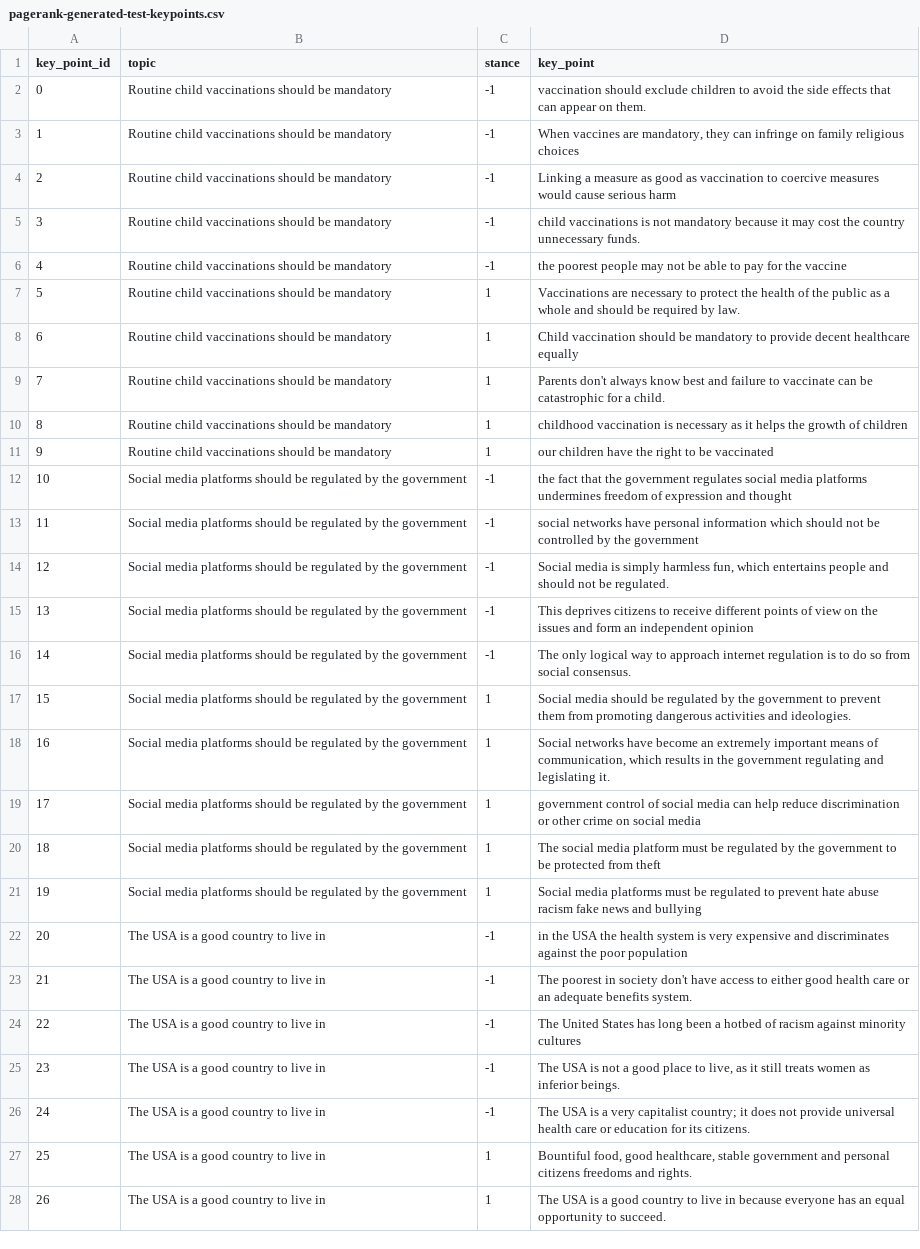
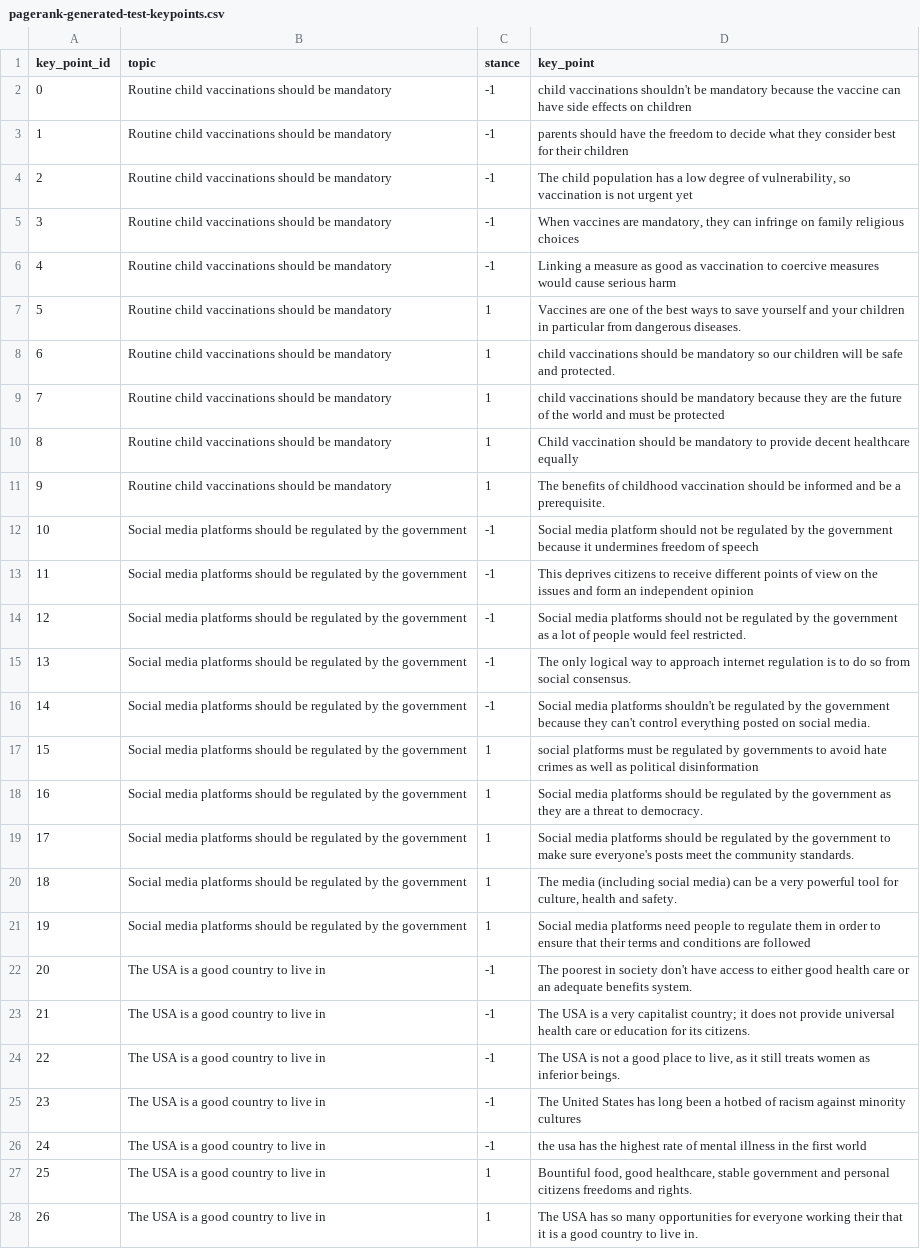
Before and after one commit to tohidabedini/argmining-21-keypoint-analysis-sharedtask-code, a CSV file: data/pagerank-generated-test-keypoints.csv, drawn as a sheet; only a part is shown; the diff covers the shown part only; the diff names each change by its address in the sheet, - before the commit and + after, or states it on an @@ line.

Commit message:
re-run all notebooks and make them cleaner

```diff
--- a/data/pagerank-generated-test-keypoints.csv
+++ b/data/pagerank-generated-test-keypoints.csv
-D2 (key_point): vaccination should exclude children to avoid the side effects that can appear on them.
+D2 (key_point): child vaccinations shouldn't be mandatory because the vaccine can have side effects on children
-D3 (key_point): When vaccines are mandatory, they can infringe on family religious choices
+D3 (key_point): parents should have the freedom to decide what they consider best for their children
-D4 (key_point): Linking a measure as good as vaccination to coercive measures would cause serious harm
+D4 (key_point): The child population has a low degree of vulnerability, so vaccination is not urgent yet
-D5 (key_point): child vaccinations is not mandatory because it may cost the country unnecessary funds.
+D5 (key_point): When vaccines are mandatory, they can infringe on family religious choices
-D6 (key_point): the poorest people may not be able to pay for the vaccine
+D6 (key_point): Linking a measure as good as vaccination to coercive measures would cause serious harm
-D7 (key_point): Vaccinations are necessary to protect the health of the public as a whole and should be required by law.
+D7 (key_point): Vaccines are one of the best ways to save yourself and your children in particular from dangerous diseases.
-D8 (key_point): Child vaccination should be mandatory to provide decent healthcare equally
+D8 (key_point): child vaccinations should be mandatory so our children will be safe and protected.
-D9 (key_point): Parents don't always know best and failure to vaccinate can be catastrophic for a child.
+D9 (key_point): child vaccinations should be mandatory because they are the future of the world and must be protected
-D10 (key_point): childhood vaccination is necessary as it helps the growth of children
+D10 (key_point): Child vaccination should be mandatory to provide decent healthcare equally
-D11 (key_point): our children have the right to be vaccinated
+D11 (key_point): The benefits of childhood vaccination should be informed and be a prerequisite.
-D12 (key_point): the fact that the government regulates social media platforms undermines freedom of expression and thought
+D12 (key_point): Social media platform should not be regulated by the government because it undermines freedom of speech
-D13 (key_point): social networks have personal information which should not be controlled by the government
+D13 (key_point): This deprives citizens to receive different points of view on the issues and form an independent opinion
-D14 (key_point): Social media is simply harmless fun, which entertains people and should not be regulated.
+D14 (key_point): Social media platforms should not be regulated by the government as a lot of people would feel restricted.
-D15 (key_point): This deprives citizens to receive different points of view on the issues and form an independent opinion
+D15 (key_point): The only logical way to approach internet regulation is to do so from social consensus.
-D16 (key_point): The only logical way to approach internet regulation is to do so from social consensus.
+D16 (key_point): Social media platforms shouldn't be regulated by the government because they can't control everything posted on social media.
-D17 (key_point): Social media should be regulated by the government to prevent them from promoting dangerous activities and ideologies.
+D17 (key_point): social platforms must be regulated by governments to avoid hate crimes as well as political disinformation
-D18 (key_point): Social networks have become an extremely important means of communication, which results in the government regulating and legislating it.
+D18 (key_point): Social media platforms should be regulated by the government as they are a threat to democracy.
-D19 (key_point): government control of social media can help reduce discrimination or other crime on social media
+D19 (key_point): Social media platforms should be regulated by the government to make sure everyone's posts meet the community standards.
-D20 (key_point): The social media platform must be regulated by the government to be protected from theft
+D20 (key_point): The media (including social media) can be a very powerful tool for culture, health and safety.
-D21 (key_point): …media platforms must be regulated to prevent hate abuse racism fake news and bullying
+D21 (key_point): …media platforms need people to regulate them in order to ensure that their terms and conditions are followed
-D22 (key_point): in the USA the health system is very expensive and discriminates against the poor population
+D22 (key_point): The poorest in society don't have access to either good health care or an adequate benefits system.
-D23 (key_point): The poorest in society don't have access to either good health care or an adequate benefits system.
+D23 (key_point): The USA is a very capitalist country; it does not provide universal health care or education for its citizens.
-D24 (key_point): The United States has long been a hotbed of racism against minority cultures
+D24 (key_point): The USA is not a good place to live, as it still treats women as inferior beings.
-D25 (key_point): The USA is not a good place to live, as it still treats women as inferior beings.
+D25 (key_point): The United States has long been a hotbed of racism against minority cultures
-D26 (key_point): The USA is a very capitalist country; it does not provide universal health care or education for its citizens.
+D26 (key_point): the usa has the highest rate of mental illness in the first world
-D28 (key_point): The USA is a good country to live in because everyone has an equal opportunity to succeed.
+D28 (key_point): The USA has so many opportunities for everyone working their that it is a good country to live in.
```
Also changed, not shown: 3 edited cells elsewhere in this file, 9 other files.
